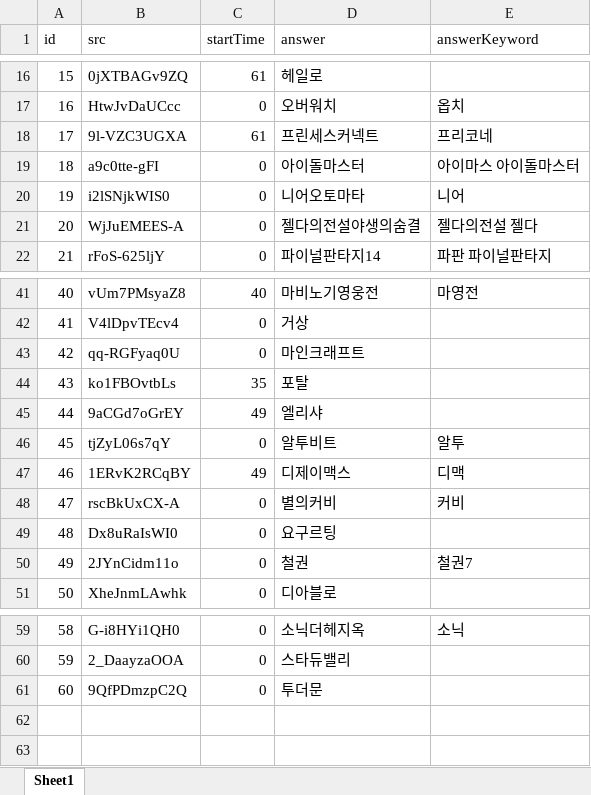
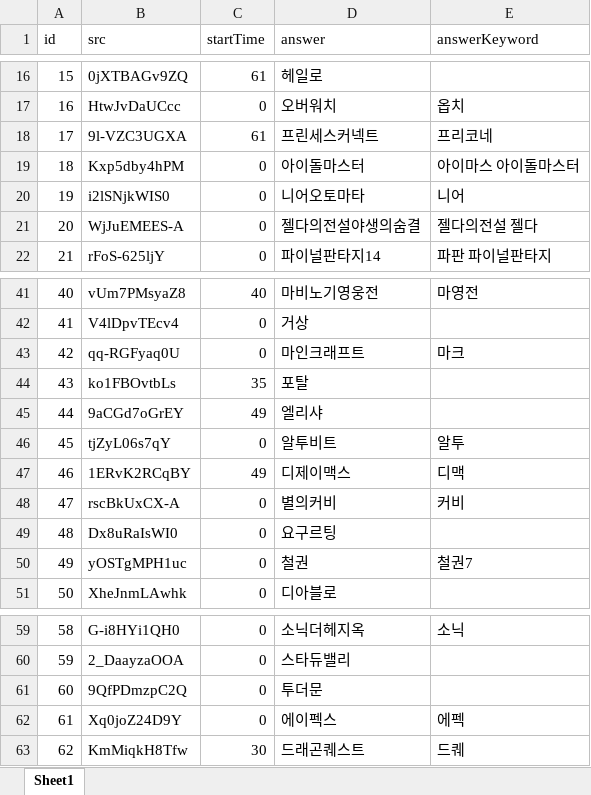
Before and after one commit to YMGYM/speedQuizRails, an Excel workbook: Questions/games.xlsx, sheet Sheet1, drawn as a sheet; only a part is shown, gaps mark what is left out; values as stored, in another font and other column widths than the file's, no borders; the diff names each change by its address in the sheet, - before the commit and + after, or states it on an @@ line.

```diff
--- a/Questions/games.xlsx (sheet Sheet1)
+++ b/Questions/games.xlsx (sheet Sheet1)
-B19 (src): a9c0tte-gFI
+B19 (src): Kxp5dby4hPM
-E43 (answerKeyword): (empty)
+E43 (answerKeyword): 마크
-B50 (src): 2JYnCidm11o
+B50 (src): yOSTgMPH1uc
+row 62: 61 | Xq0joZ24D9Y | 0 | 에이펙스 | 에펙
+row 63: 62 | KmMiqkH8Tfw | 30 | 드래곤퀘스트 | 드퀘
```
Also changed, not shown: 3 other files.
